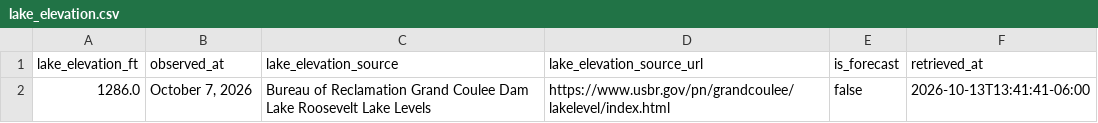
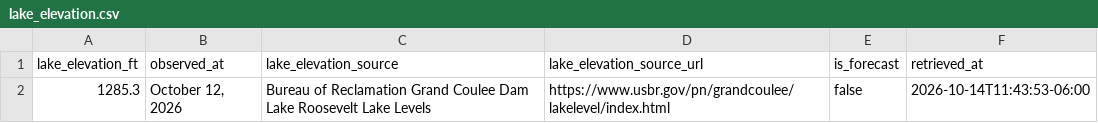
Before and after one commit to JustAppTools/regional-recreation-launchability-dashboard, a CSV file: data/raw/lake_elevation.csv, drawn as a sheet.

```diff
--- a/data/raw/lake_elevation.csv
+++ b/data/raw/lake_elevation.csv
@@ -1,2 +1,2 @@
 lake_elevation_ft,observed_at,lake_elevation_source,lake_elevation_source_url,is_forecast,retrieved_at
-1286.0,"October 7, 2026",Bureau of Reclamation Grand Coulee Dam Lake Roosevelt Lake Levels,https://www.usbr.gov/pn/grandcoulee/lakelevel/index.html,false,2026-10-13T13:41:41-06:00
+1285.3,"October 12, 2026",Bureau of Reclamation Grand Coulee Dam Lake Roosevelt Lake Levels,https://www.usbr.gov/pn/grandcoulee/lakelevel/index.html,false,2026-10-14T11:43:53-06:00
```
Also changed, not shown: data/processed/launch_status.csv, 6 other files.
